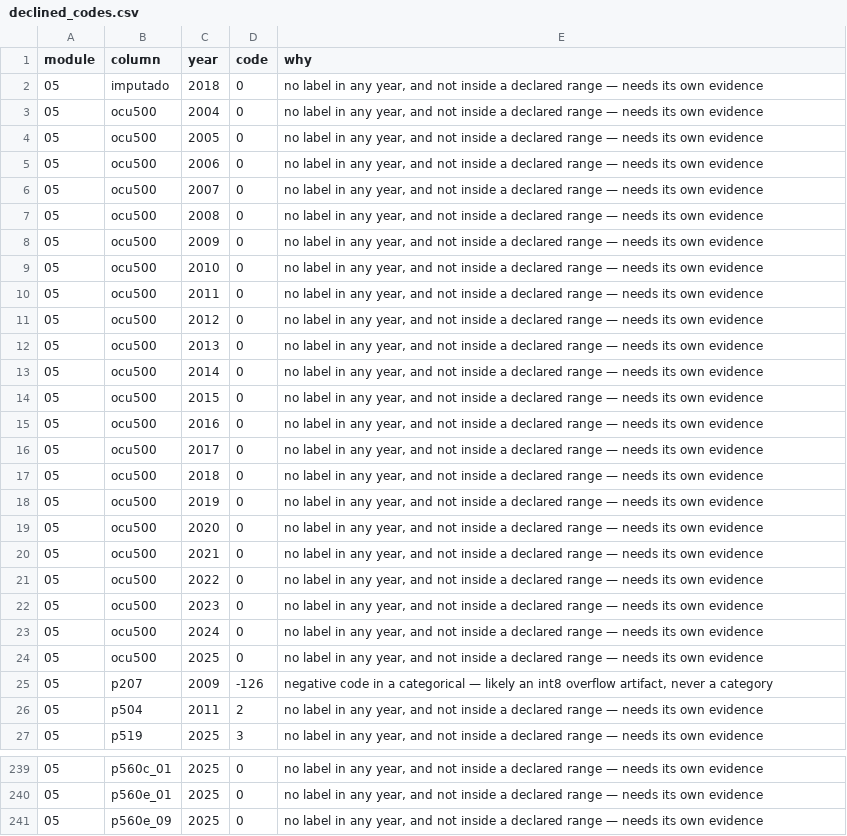
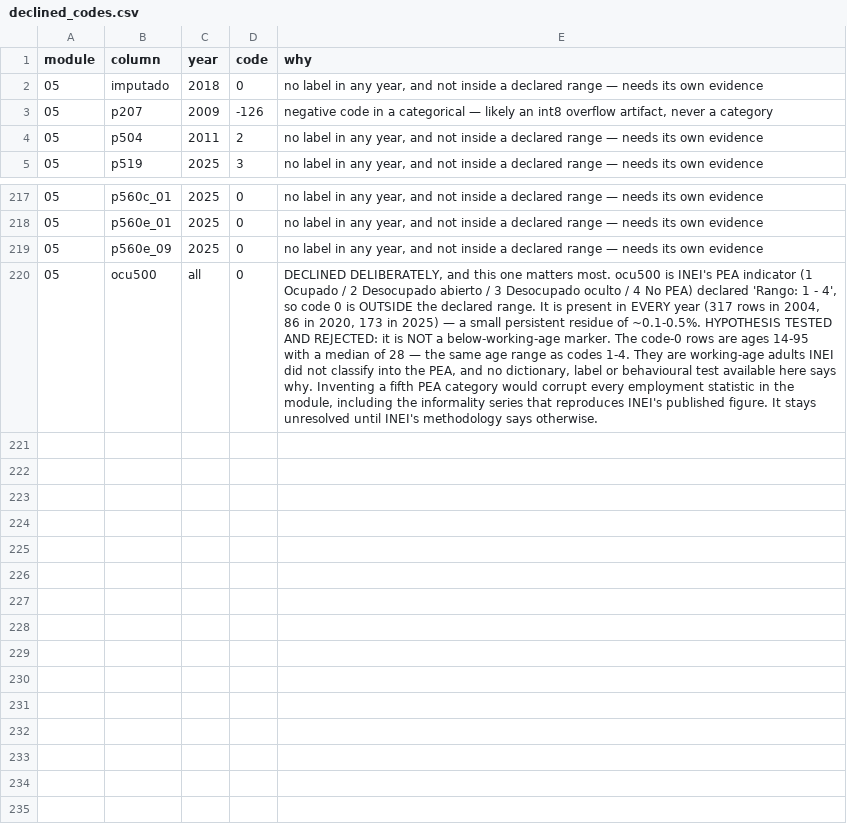
Before and after one commit to cesarchavezp29/perudata, a CSV file: scripts/declined_codes.csv, drawn as a sheet; only a part is shown, gaps mark what is left out; removed rows and columns are numbered as before the commit, all else as after; the diff names each change by its address in the sheet, - before the commit and + after, or states it on an @@ line.

```diff
--- a/scripts/declined_codes.csv
+++ b/scripts/declined_codes.csv
-row 3: 05 | ocu500 | 2004 | 0 | no label in any year, and not inside a declared range — needs its own evidence
-row 4: 05 | ocu500 | 2005 | 0 | no label in any year, and not inside a declared range — needs its own evidence
-row 5: 05 | ocu500 | 2006 | 0 | no label in any year, and not inside a declared range — needs its own evidence
-row 6: 05 | ocu500 | 2007 | 0 | no label in any year, and not inside a declared range — needs its own evidence
-row 7: 05 | ocu500 | 2008 | 0 | no label in any year, and not inside a declared range — needs its own evidence
-row 8: 05 | ocu500 | 2009 | 0 | no label in any year, and not inside a declared range — needs its own evidence
-row 9: 05 | ocu500 | 2010 | 0 | no label in any year, and not inside a declared range — needs its own evidence
-row 10: 05 | ocu500 | 2011 | 0 | no label in any year, and not inside a declared range — needs its own evidence
-row 11: 05 | ocu500 | 2012 | 0 | no label in any year, and not inside a declared range — needs its own evidence
-row 12: 05 | ocu500 | 2013 | 0 | no label in any year, and not inside a declared range — needs its own evidence
-row 13: 05 | ocu500 | 2014 | 0 | no label in any year, and not inside a declared range — needs its own evidence
-row 14: 05 | ocu500 | 2015 | 0 | no label in any year, and not inside a declared range — needs its own evidence
-row 15: 05 | ocu500 | 2016 | 0 | no label in any year, and not inside a declared range — needs its own evidence
-row 16: 05 | ocu500 | 2017 | 0 | no label in any year, and not inside a declared range — needs its own evidence
-row 17: 05 | ocu500 | 2018 | 0 | no label in any year, and not inside a declared range — needs its own evidence
-row 18: 05 | ocu500 | 2019 | 0 | no label in any year, and not inside a declared range — needs its own evidence
-row 19: 05 | ocu500 | 2020 | 0 | no label in any year, and not inside a declared range — needs its own evidence
-row 20: 05 | ocu500 | 2021 | 0 | no label in any year, and not inside a declared range — needs its own evidence
-row 21: 05 | ocu500 | 2022 | 0 | no label in any year, and not inside a declared range — needs its own evidence
-row 22: 05 | ocu500 | 2023 | 0 | no label in any year, and not inside a declared range — needs its own evidence
-row 23: 05 | ocu500 | 2024 | 0 | no label in any year, and not inside a declared range — needs its own evidence
-row 24: 05 | ocu500 | 2025 | 0 | no label in any year, and not inside a declared range — needs its own evidence
+row 220: 05 | ocu500 | all | 0 | DECLINED DELIBERATELY, and this one matters most. ocu500 is INEI's PEA indicator (1 Ocupado / 2 Desocupado abierto / 3 Desocupado oculto / 4 No PEA) declared 'Rango: 1 - 4', so code 0 is OUTSIDE the declared range. It is present in EVERY year (317 rows in 2004, 86 in 2020, 173 in 2025) — a small persistent residue of ~0.1-0.5%. HYPOTHESIS TESTED AND REJECTED: it is NOT a below-working-age marker. The code-0 rows are ages 14-95 with a median of 28 — the same age range as codes 1-4. They are working-age adults INEI did not classify into the PEA, and no dictionary, label or behavioural test available here says why. Inventing a fifth PEA category would corrupt every employment statistic in the module, including the informality series that reproduces INEI's published figure. It stays unresolved until INEI's methodology says otherwise.
```
Also changed, not shown: 1 other file.
